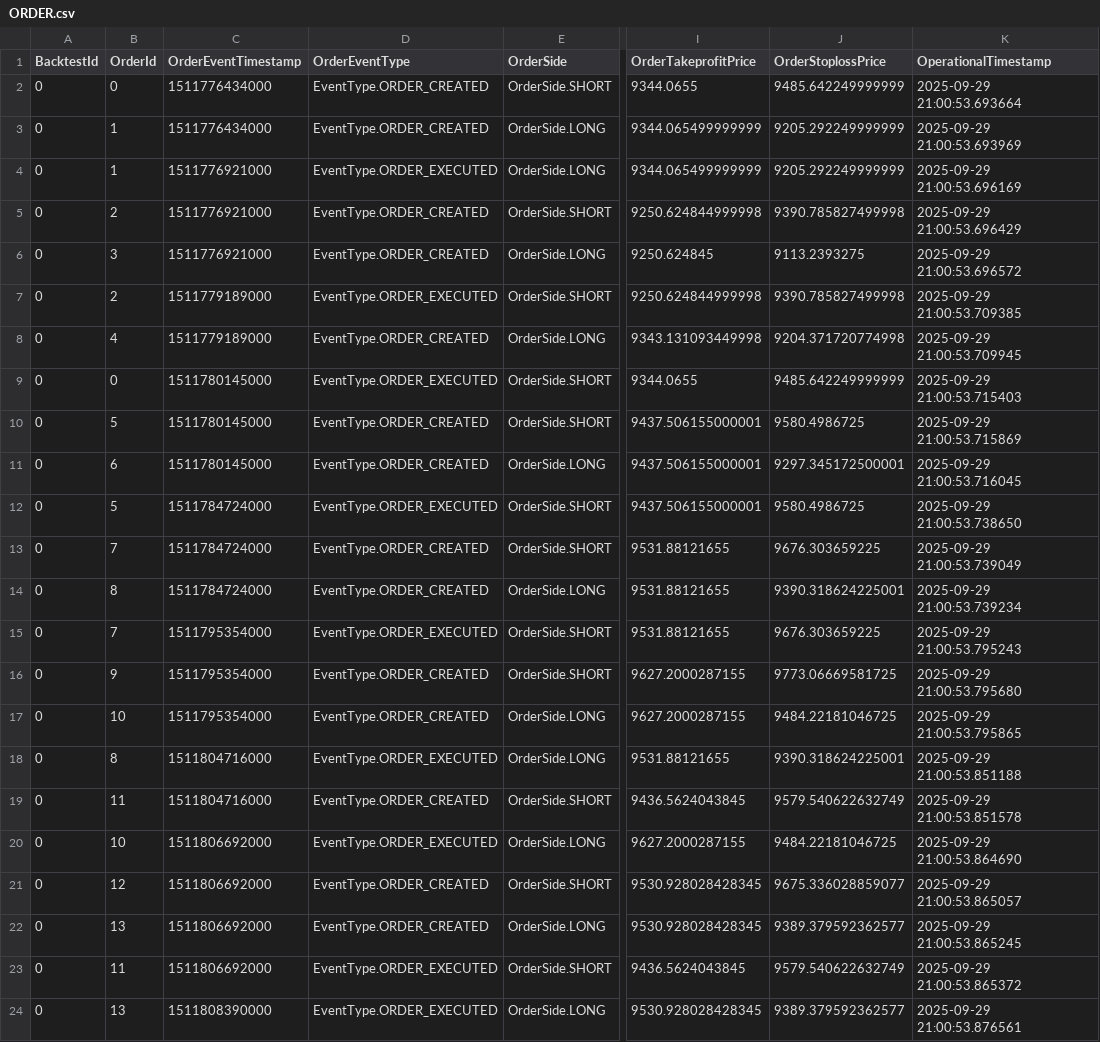
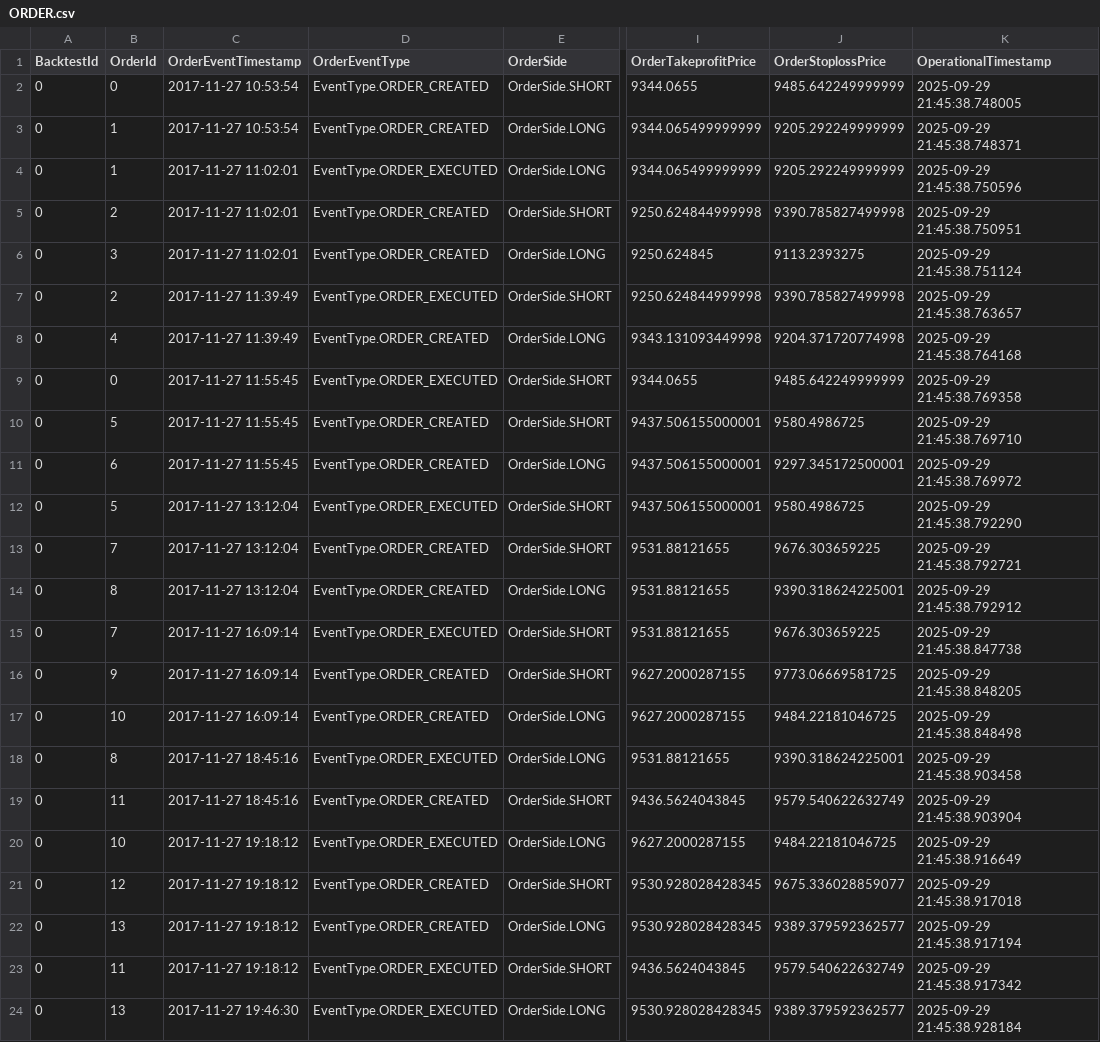
Before and after one commit to InfoFlower/Grid_Trading, a CSV file: src/OPE_V2/data/BACKTEST_OPE_DATA/ORDER.csv, drawn as a sheet; only a part is shown, gaps mark what is left out; the diff covers the shown part only; the diff names each change by its address in the sheet, - before the commit and + after, or states it on an @@ line.

```diff
--- a/src/OPE_V2/data/BACKTEST_OPE_DATA/ORDER.csv
+++ b/src/OPE_V2/data/BACKTEST_OPE_DATA/ORDER.csv
-C2:C3 (OrderEventTimestamp): 1511776434000
+C2:C3 (OrderEventTimestamp): 2017-11-27 10:53:54
-K2 (OperationalTimestamp): 2025-09-29 21:00:53.693664
+K2 (OperationalTimestamp): 2025-09-29 21:45:38.748005
-K3 (OperationalTimestamp): 2025-09-29 21:00:53.693969
+K3 (OperationalTimestamp): 2025-09-29 21:45:38.748371
-C4:C6 (OrderEventTimestamp): 1511776921000
+C4:C6 (OrderEventTimestamp): 2017-11-27 11:02:01
-K4 (OperationalTimestamp): 2025-09-29 21:00:53.696169
+K4 (OperationalTimestamp): 2025-09-29 21:45:38.750596
-K5 (OperationalTimestamp): 2025-09-29 21:00:53.696429
+K5 (OperationalTimestamp): 2025-09-29 21:45:38.750951
-K6 (OperationalTimestamp): 2025-09-29 21:00:53.696572
+K6 (OperationalTimestamp): 2025-09-29 21:45:38.751124
-C7:C8 (OrderEventTimestamp): 1511779189000
+C7:C8 (OrderEventTimestamp): 2017-11-27 11:39:49
-K7 (OperationalTimestamp): 2025-09-29 21:00:53.709385
+K7 (OperationalTimestamp): 2025-09-29 21:45:38.763657
-K8 (OperationalTimestamp): 2025-09-29 21:00:53.709945
+K8 (OperationalTimestamp): 2025-09-29 21:45:38.764168
-C9:C11 (OrderEventTimestamp): 1511780145000
+C9:C11 (OrderEventTimestamp): 2017-11-27 11:55:45
-K9 (OperationalTimestamp): 2025-09-29 21:00:53.715403
+K9 (OperationalTimestamp): 2025-09-29 21:45:38.769358
-K10 (OperationalTimestamp): 2025-09-29 21:00:53.715869
+K10 (OperationalTimestamp): 2025-09-29 21:45:38.769710
-K11 (OperationalTimestamp): 2025-09-29 21:00:53.716045
+K11 (OperationalTimestamp): 2025-09-29 21:45:38.769972
-C12:C14 (OrderEventTimestamp): 1511784724000
+C12:C14 (OrderEventTimestamp): 2017-11-27 13:12:04
-K12 (OperationalTimestamp): 2025-09-29 21:00:53.738650
+K12 (OperationalTimestamp): 2025-09-29 21:45:38.792290
-K13 (OperationalTimestamp): 2025-09-29 21:00:53.739049
+K13 (OperationalTimestamp): 2025-09-29 21:45:38.792721
-K14 (OperationalTimestamp): 2025-09-29 21:00:53.739234
+K14 (OperationalTimestamp): 2025-09-29 21:45:38.792912
-C15:C17 (OrderEventTimestamp): 1511795354000
+C15:C17 (OrderEventTimestamp): 2017-11-27 16:09:14
-K15 (OperationalTimestamp): 2025-09-29 21:00:53.795243
+K15 (OperationalTimestamp): 2025-09-29 21:45:38.847738
-K16 (OperationalTimestamp): 2025-09-29 21:00:53.795680
+K16 (OperationalTimestamp): 2025-09-29 21:45:38.848205
-K17 (OperationalTimestamp): 2025-09-29 21:00:53.795865
+K17 (OperationalTimestamp): 2025-09-29 21:45:38.848498
-C18:C19 (OrderEventTimestamp): 1511804716000
+C18:C19 (OrderEventTimestamp): 2017-11-27 18:45:16
-K18 (OperationalTimestamp): 2025-09-29 21:00:53.851188
+K18 (OperationalTimestamp): 2025-09-29 21:45:38.903458
-K19 (OperationalTimestamp): 2025-09-29 21:00:53.851578
+K19 (OperationalTimestamp): 2025-09-29 21:45:38.903904
-C20:C23 (OrderEventTimestamp): 1511806692000
+C20:C23 (OrderEventTimestamp): 2017-11-27 19:18:12
-K20 (OperationalTimestamp): 2025-09-29 21:00:53.864690
+K20 (OperationalTimestamp): 2025-09-29 21:45:38.916649
-K21 (OperationalTimestamp): 2025-09-29 21:00:53.865057
+K21 (OperationalTimestamp): 2025-09-29 21:45:38.917018
-K22 (OperationalTimestamp): 2025-09-29 21:00:53.865245
+K22 (OperationalTimestamp): 2025-09-29 21:45:38.917194
-K23 (OperationalTimestamp): 2025-09-29 21:00:53.865372
+K23 (OperationalTimestamp): 2025-09-29 21:45:38.917342
-C24 (OrderEventTimestamp): 1511808390000
+C24 (OrderEventTimestamp): 2017-11-27 19:46:30
-K24 (OperationalTimestamp): 2025-09-29 21:00:53.876561
+K24 (OperationalTimestamp): 2025-09-29 21:45:38.928184
```
Also changed, not shown: 10 edited cells elsewhere in this file, src/OPE_V2/data/BACKTEST_OPE_DATA/BACKTEST.csv, src/OPE_V2/data/BACKTEST_OPE_DATA/PORTFOLIO.csv, 9 other files.
